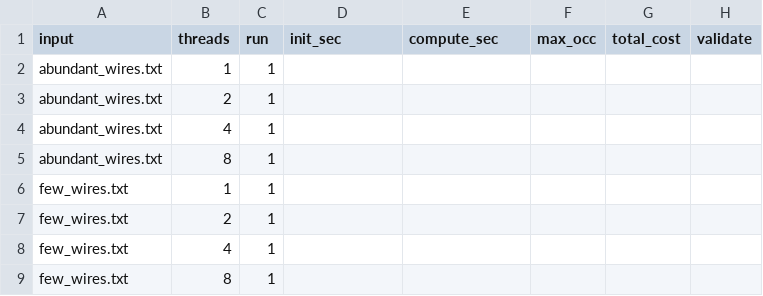
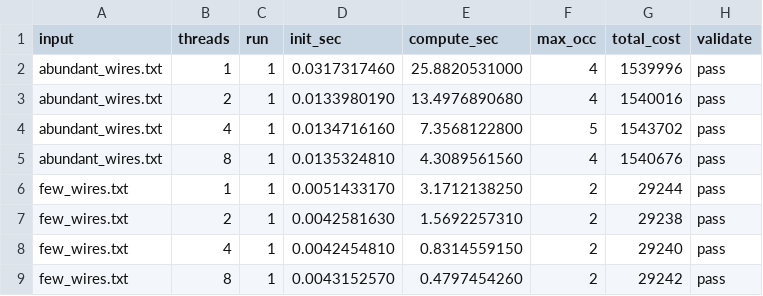
Before and after one commit to EtixP/418-assignment3, a CSV file: code/outputs/within_wires_bench.csv, drawn as a sheet; only a part is shown; the diff covers the shown part only.

```diff
--- a/code/outputs/within_wires_bench.csv
+++ b/code/outputs/within_wires_bench.csv
@@ -1,9 +1,9 @@
 input,threads,run,init_sec,compute_sec,max_occ,total_cost,validate
-abundant_wires.txt,1,1,,,,,
-abundant_wires.txt,2,1,,,,,
-abundant_wires.txt,4,1,,,,,
-abundant_wires.txt,8,1,,,,,
-few_wires.txt,1,1,,,,,
-few_wires.txt,2,1,,,,,
-few_wires.txt,4,1,,,,,
-few_wires.txt,8,1,,,,,
+abundant_wires.txt,1,1,0.0317317460,25.8820531000,4,1539996,pass
+abundant_wires.txt,2,1,0.0133980190,13.4976890680,4,1540016,pass
+abundant_wires.txt,4,1,0.0134716160,7.3568122800,5,1543702,pass
+abundant_wires.txt,8,1,0.0135324810,4.3089561560,4,1540676,pass
+few_wires.txt,1,1,0.0051433170,3.1712138250,2,29244,pass
+few_wires.txt,2,1,0.0042581630,1.5692257310,2,29238,pass
+few_wires.txt,4,1,0.0042454810,0.8314559150,2,29240,pass
+few_wires.txt,8,1,0.0043152570,0.4797454260,2,29242,pass
```
Also changed, not shown: 20 edited cells elsewhere in this file, code/outputs/across_wires_bench.csv, 5 other files.
